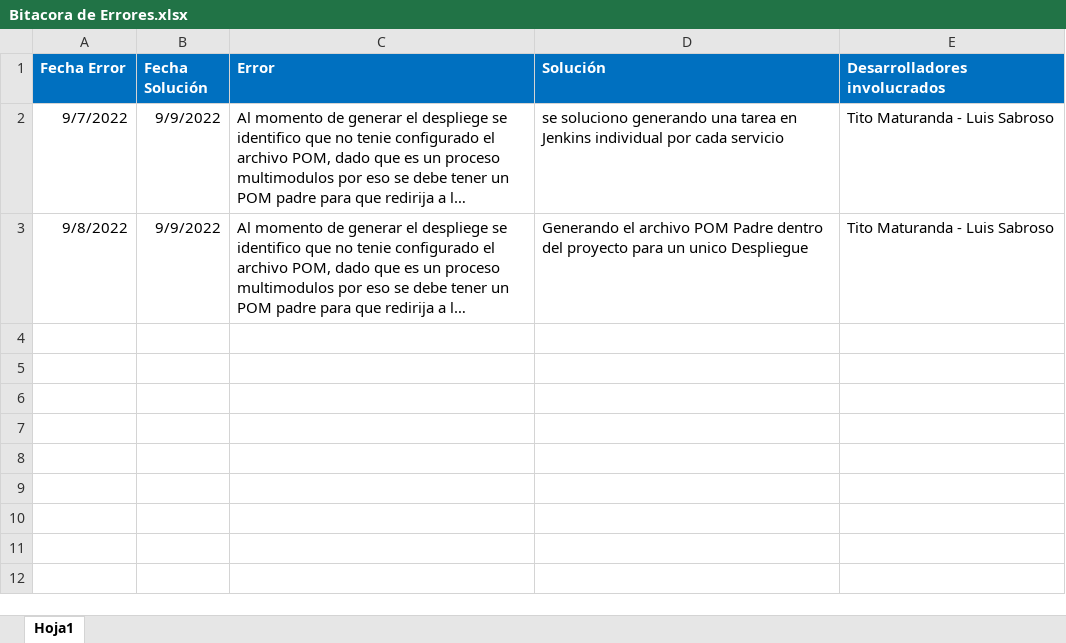
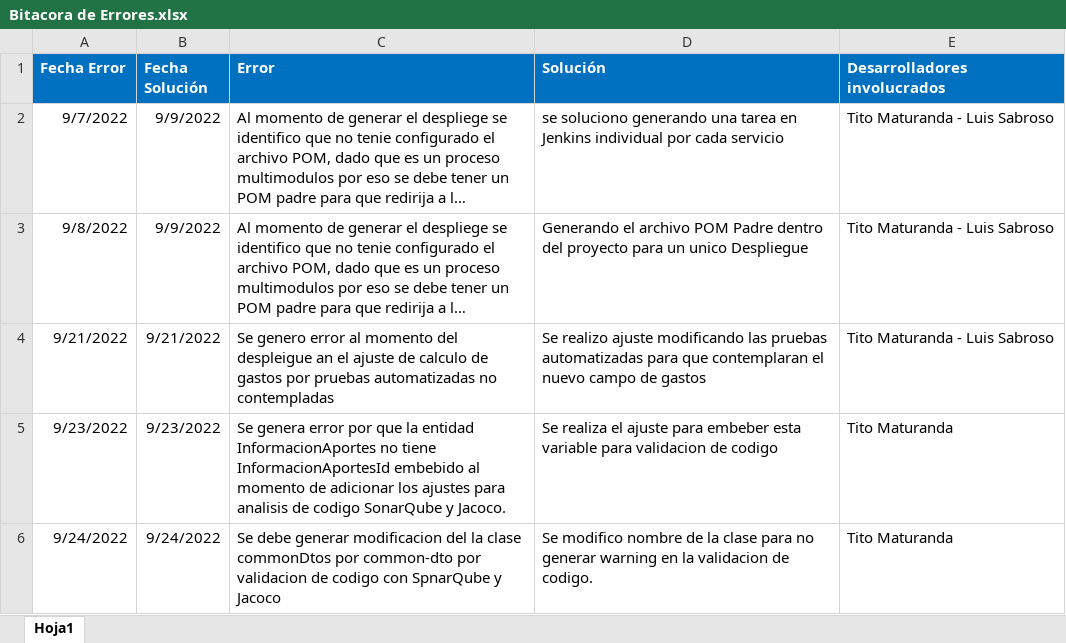
Before and after one commit to titomatu/PDCA_Repositorio_Doc, an Excel workbook: Bitacora de Errores/Bitacora de Errores.xlsx, sheet Hoja1, drawn as a sheet; long unchanged cells end in …; values as stored, in another font and other column widths than the file's, no borders; the diff names each change by its address in the sheet, - before the commit and + after, or states it on an @@ line.

Commit message:
Actualización Bitacora

```diff
--- a/Bitacora de Errores/Bitacora de Errores.xlsx (sheet Hoja1)
+++ b/Bitacora de Errores/Bitacora de Errores.xlsx (sheet Hoja1)
+row 4: 9/21/2022 | 9/21/2022 | Se genero error al momento del despleigue an el ajuste de calculo de gastos por pruebas automatizadas no contempladas | Se realizo ajuste modificando las pruebas automatizadas para que contemplaran el nuevo campo de gastos | Tito Maturanda - Luis Sabroso
+row 5: 9/23/2022 | 9/23/2022 | Se genera error por que la entidad InformacionAportes no tiene InformacionAportesId embebido al momento de adicionar los ajustes para analisis de codigo SonarQube y Jacoco. | Se realiza el ajuste para embeber esta variable para validacion de codigo | Tito Maturanda
+row 6: 9/24/2022 | 9/24/2022 | Se debe generar modificacion del la clase commonDtos por common-dto por validacion de codigo con SpnarQube y Jacoco | Se modifico nombre de la clase para no generar warning en la validacion de codigo. | Tito Maturanda
```
